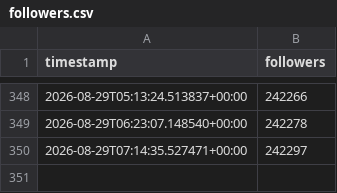
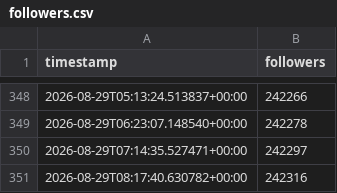
Before and after one commit to maithanhduyan/social-media-follower-history, a CSV file: followers.csv, drawn as a sheet; only a part is shown, gaps mark what is left out; the diff names each change by its address in the sheet, - before the commit and + after, or states it on an @@ line.

```diff
--- a/followers.csv
+++ b/followers.csv
+row 351: 2026-08-29T08:17:40.630782+00:00 | 242316
```
